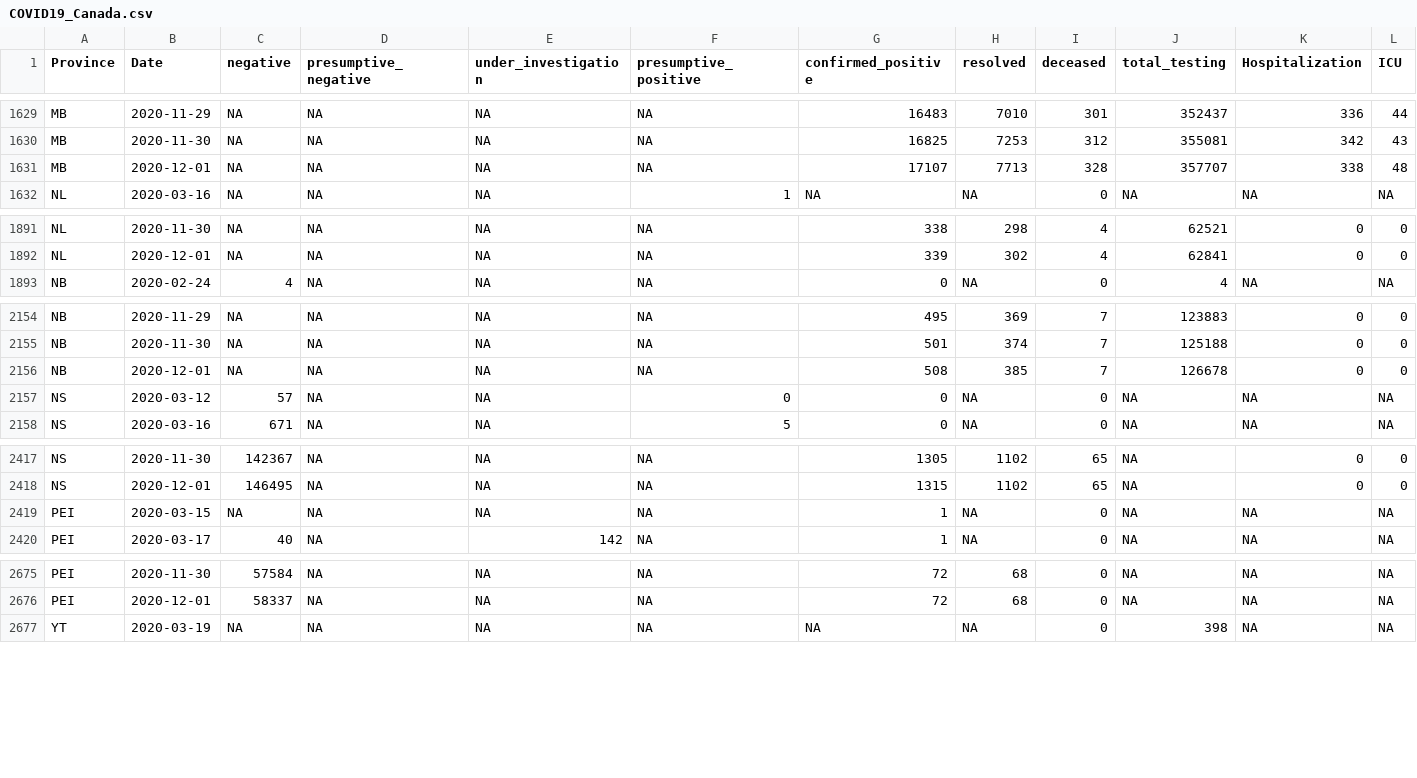
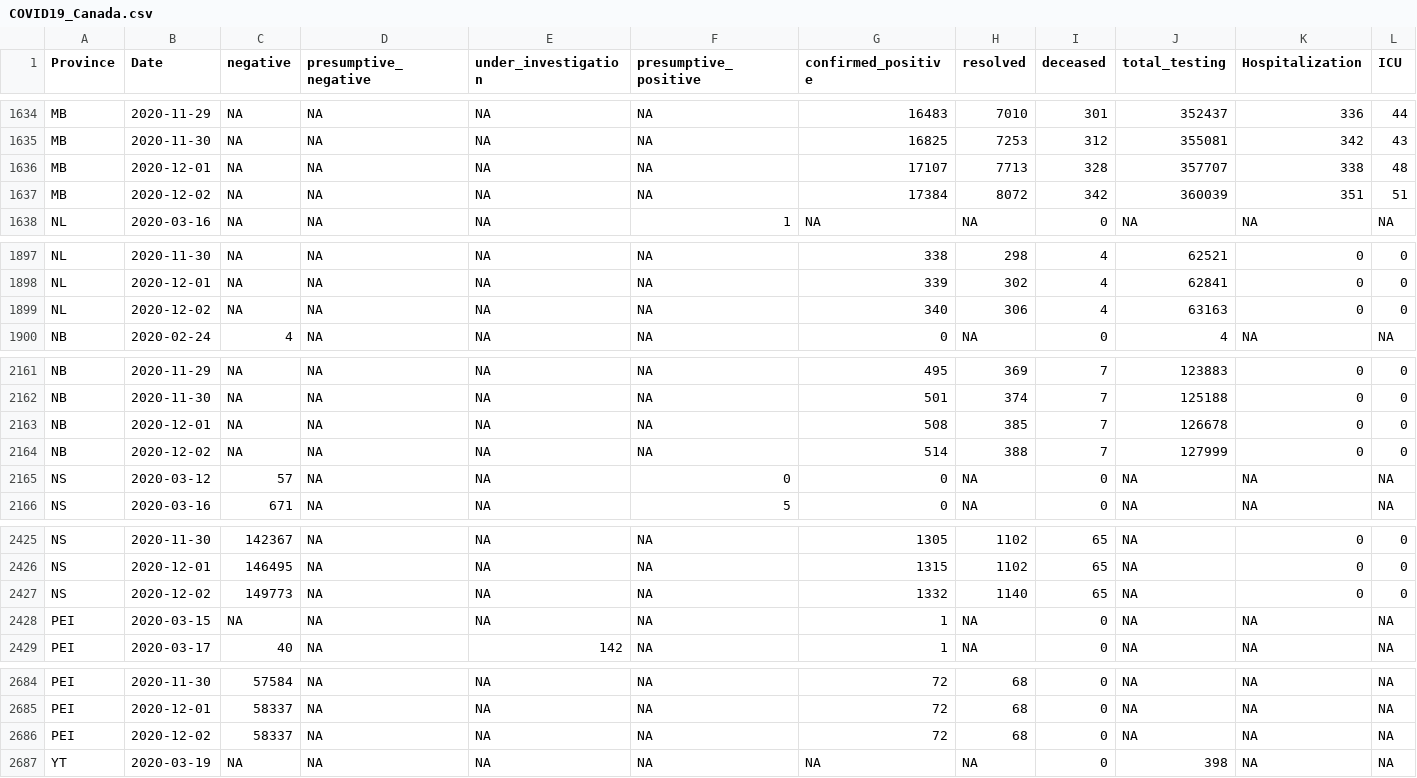
Before and after one commit to wzmli/COVID19-Canada, a CSV file: COVID19_Canada.csv, drawn as a sheet; only a part is shown, gaps mark what is left out; rows hold the shown columns only; the diff covers the shown part only; the diff names each change by its address in the sheet, - before the commit and + after, or states it on an @@ line.

```diff
--- a/COVID19_Canada.csv
+++ b/COVID19_Canada.csv
+row 1637: MB | 2020-12-02 | NA | NA | NA | NA | 17384 | 8072 | 342 | 360039 | 351 | 51
+row 1899: NL | 2020-12-02 | NA | NA | NA | NA | 340 | 306 | 4 | 63163 | 0 | 0
+row 2164: NB | 2020-12-02 | NA | NA | NA | NA | 514 | 388 | 7 | 127999 | 0 | 0
+row 2427: NS | 2020-12-02 | 149773 | NA | NA | NA | 1332 | 1140 | 65 | NA | 0 | 0
+row 2686: PEI | 2020-12-02 | 58337 | NA | NA | NA | 72 | 68 | 0 | NA | NA | NA
```
Also changed, not shown: 8 added rows elsewhere in this file, git_push/clean.Rout.csv, 7 other files.
